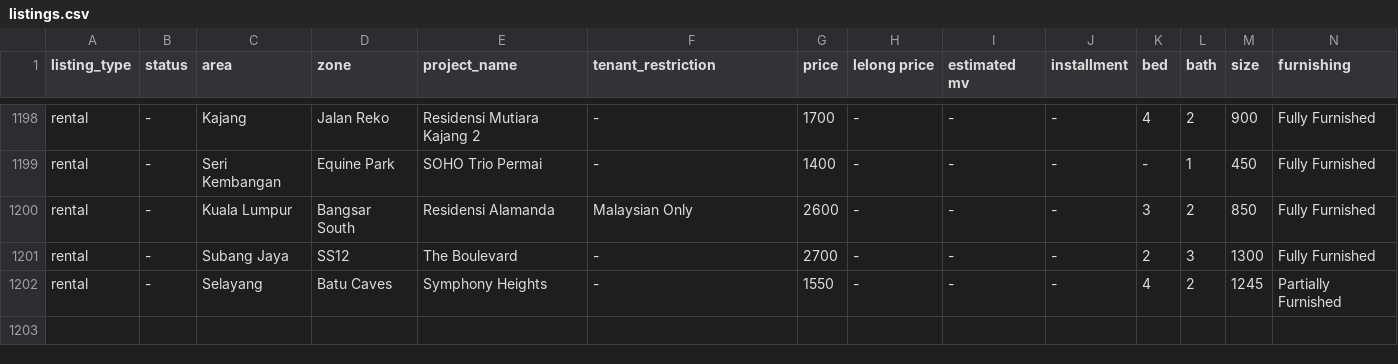
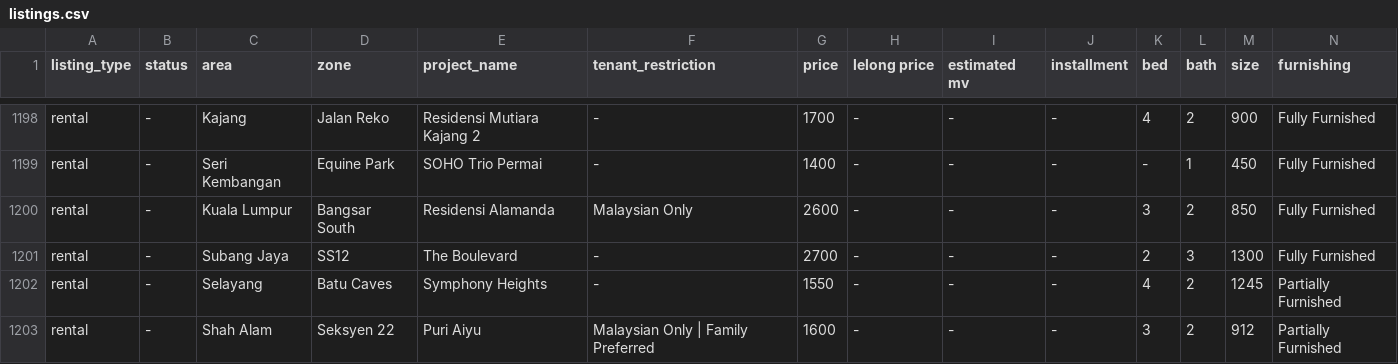
Before and after one commit to mahandanz/haniproperties, a CSV file: listings.csv, drawn as a sheet; only a part is shown, gaps mark what is left out; rows hold the shown columns only; the diff names each change by its address in the sheet, - before the commit and + after, or states it on an @@ line.

```diff
--- a/listings.csv
+++ b/listings.csv
+row 1203: rental | - | Shah Alam | Seksyen 22 | Puri Aiyu | Malaysian Only | Family Preferred | 1600 | - | - | - | 3 | 2 | 912 | Partially Furnished
```
Also changed, not shown: 1 other file.
